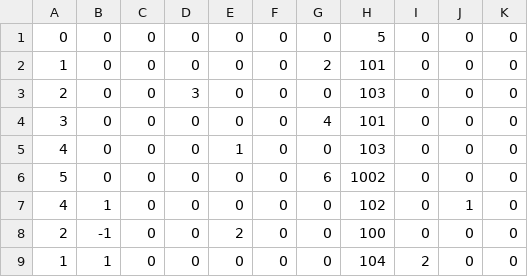
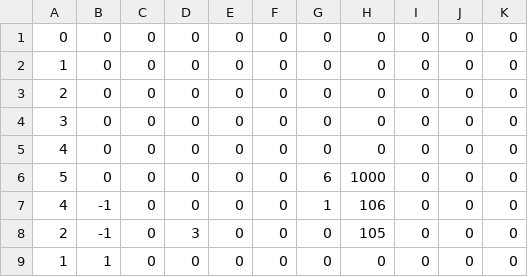
Before and after one commit to hehoude/RPG, a CSV file: Assets/Datas/MapSource.csv, drawn as a sheet.

```diff
--- a/Assets/Datas/MapSource.csv
+++ b/Assets/Datas/MapSource.csv
@@ -1,9 +1,9 @@
-0,0,0,0,0,0,0,5,0,0,0
-1,0,0,0,0,0,2,101,0,0,0
-2,0,0,3,0,0,0,103,0,0,0
-3,0,0,0,0,0,4,101,0,0,0
-4,0,0,0,1,0,0,103,0,0,0
-5,0,0,0,0,0,6,1002,0,0,0
-4,1,0,0,0,0,0,102,0,1,0
-2,-1,0,0,2,0,0,100,0,0,0
-1,1,0,0,0,0,0,104,2,0,0
+0,0,0,0,0,0,0,0,0,0,0
+1,0,0,0,0,0,0,0,0,0,0
+2,0,0,0,0,0,0,0,0,0,0
+3,0,0,0,0,0,0,0,0,0,0
+4,0,0,0,0,0,0,0,0,0,0
+5,0,0,0,0,0,6,1000,0,0,0
+4,-1,0,0,0,0,1,106,0,0,0
+2,-1,0,3,0,0,0,105,0,0,0
+1,1,0,0,0,0,0,0,0,0,0
```
Also changed, not shown: Assets/Datas/Global/EnemyList.csv, 13 other files.
